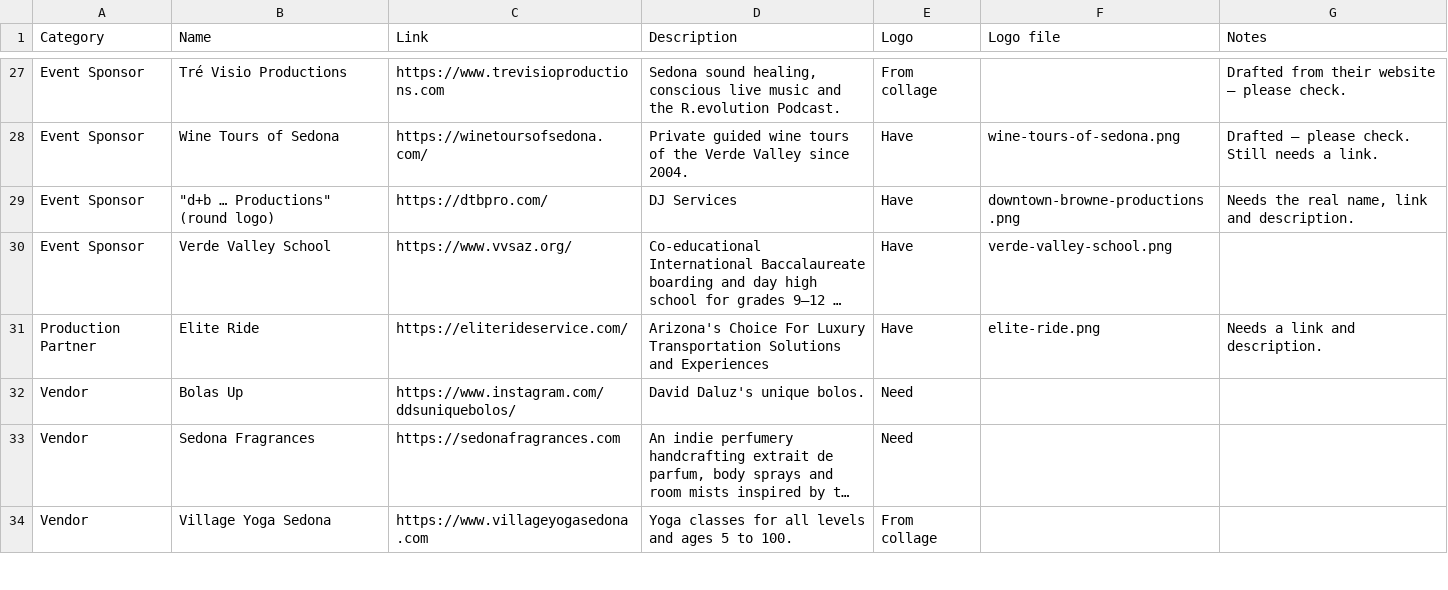
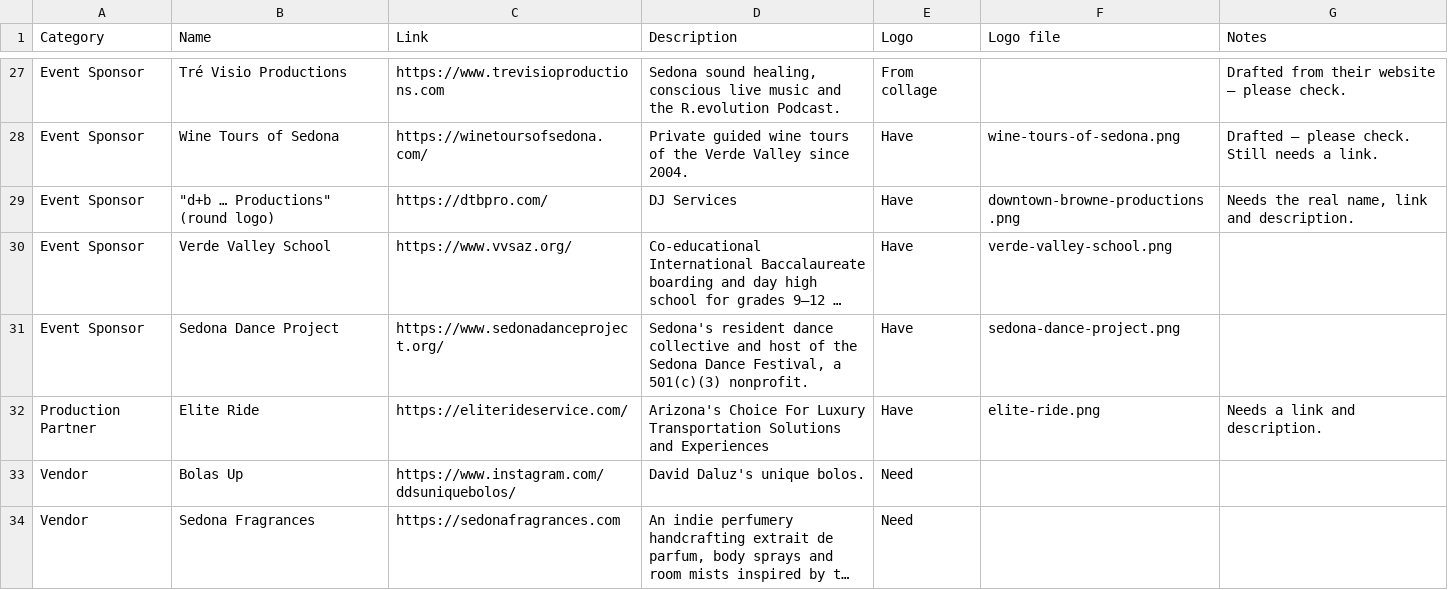
Before and after one commit to ourlightnet/fashion-lab-sedona, a CSV file: data/sponsors-2026.csv, drawn as a sheet; only a part is shown, gaps mark what is left out; the shorter side is filled out with more unchanged rows; long unchanged cells end in …; the diff names each change by its address in the sheet, - before the commit and + after, or states it on an @@ line.

```diff
--- a/data/sponsors-2026.csv
+++ b/data/sponsors-2026.csv
+row 31: Event Sponsor | Sedona Dance Project | https://www.sedonadanceproject.org/ | Sedona's resident dance collective and host of the Sedona Dance Festival, a 501(c)(3) nonprofit. | Have | sedona-dance-project.png
```
Also changed, not shown: 4 other files.
